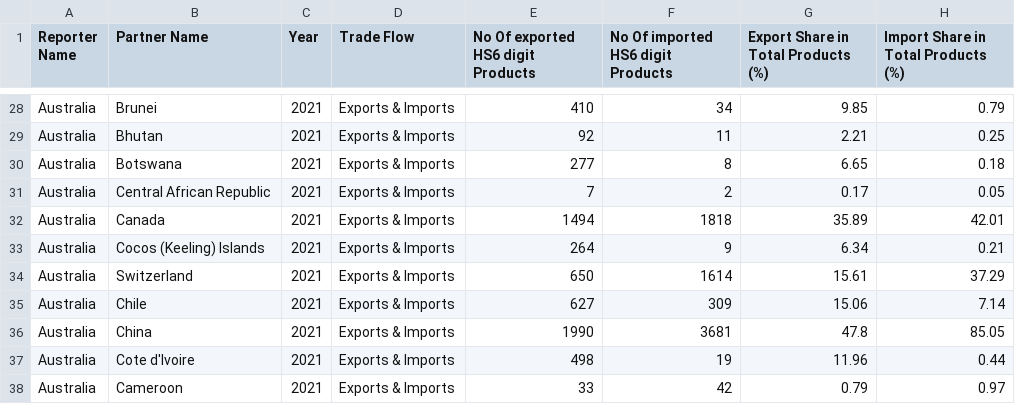
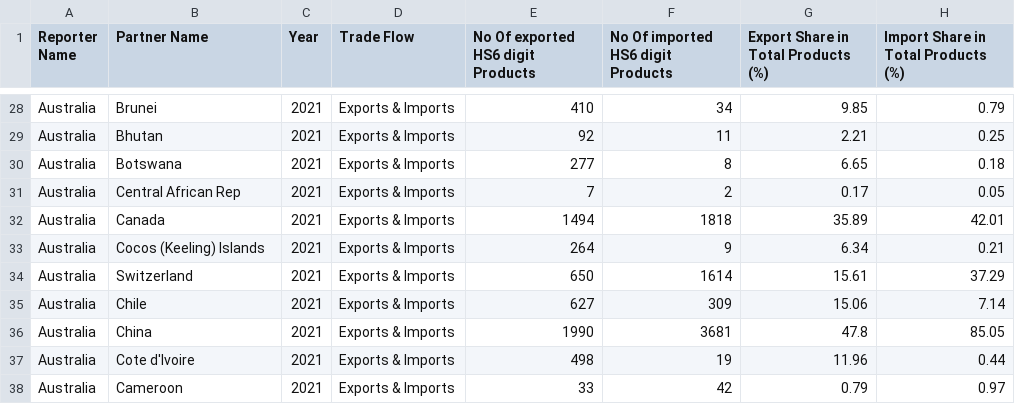
Before and after one commit to ZebGirum/fit3179data, a CSV file: WITS-Partner.csv, drawn as a sheet; only a part is shown, gaps mark what is left out; the diff names each change by its address in the sheet, - before the commit and + after, or states it on an @@ line.

Commit message:
Update WITS-Partner.csv

```diff
--- a/WITS-Partner.csv
+++ b/WITS-Partner.csv
-B31 (Partner Name): Central African Republic
+B31 (Partner Name): Central African Rep
```
